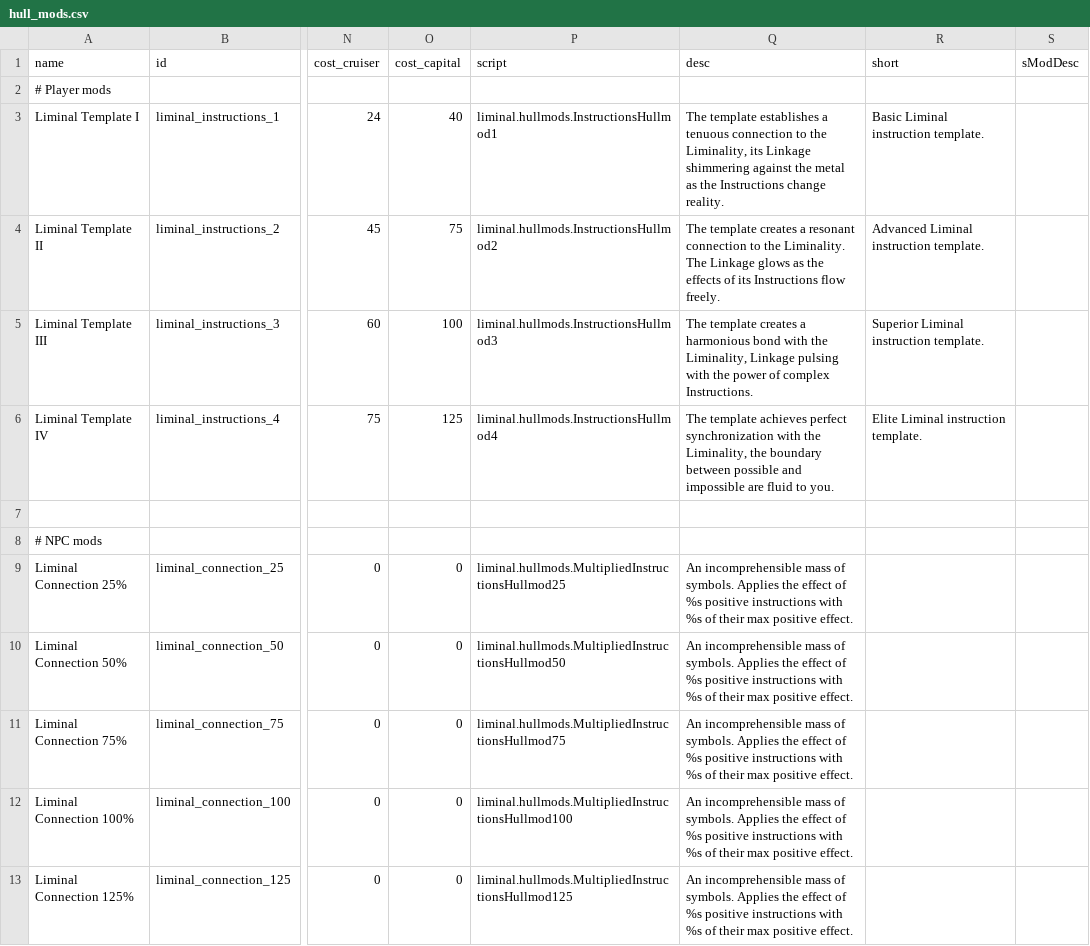
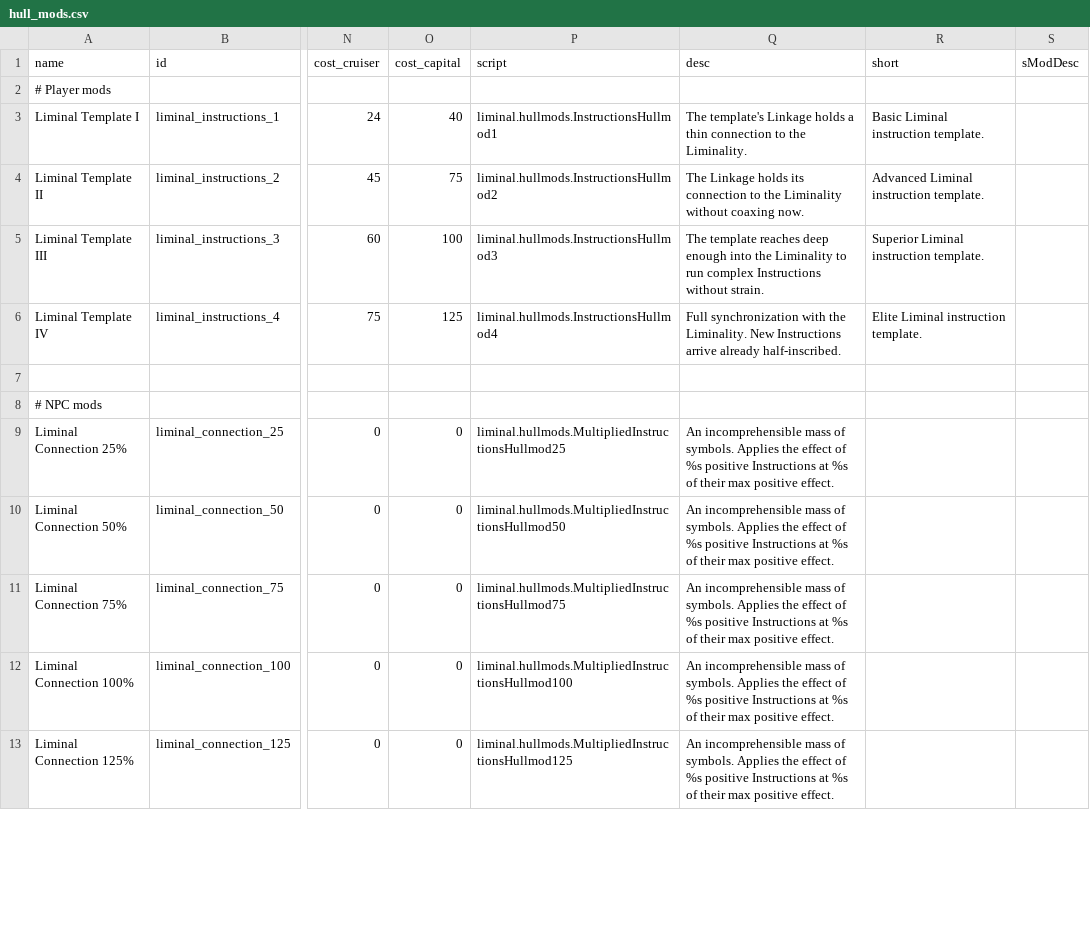
Before and after one commit to mamick2006/liminal, a CSV file: data/hullmods/hull_mods.csv, drawn as a sheet; only a part is shown, gaps mark what is left out; the diff covers the shown part only; the diff names each change by its address in the sheet, - before the commit and + after, or states it on an @@ line.

```diff
--- a/data/hullmods/hull_mods.csv
+++ b/data/hullmods/hull_mods.csv
-Q3 (desc): The template establishes a tenuous connection to the Liminality, its Linkage shimmering against the metal as the Instructions change reality.
+Q3 (desc): The template's Linkage holds a thin connection to the Liminality.
-Q4 (desc): The template creates a resonant connection to the Liminality. The Linkage glows as the effects of its Instructions flow freely.
+Q4 (desc): The Linkage holds its connection to the Liminality without coaxing now.
-Q5 (desc): The template creates a harmonious bond with the Liminality, Linkage pulsing with the power of complex Instructions.
+Q5 (desc): The template reaches deep enough into the Liminality to run complex Instructions without strain.
-Q6 (desc): The template achieves perfect synchronization with the Liminality, the boundary between possible and impossible are fluid to you.
+Q6 (desc): Full synchronization with the Liminality. New Instructions arrive already half-inscribed.
-Q9:Q13 (desc): …%s positive instructions with %s of…
+Q9:Q13 (desc): …%s positive Instructions at %s of…
```
Also changed, not shown: 10 edited cells elsewhere in this file, data/campaign/market_conditions.csv, data/campaign/rules.csv, 25 other files.
